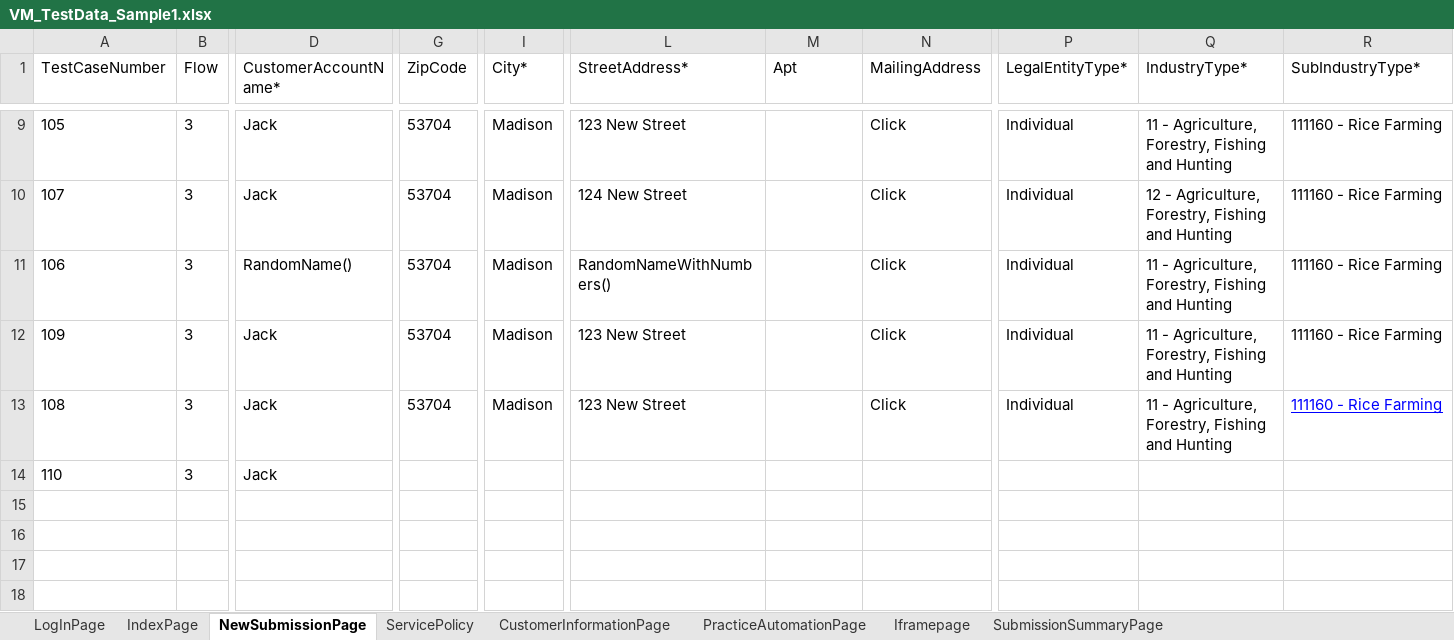
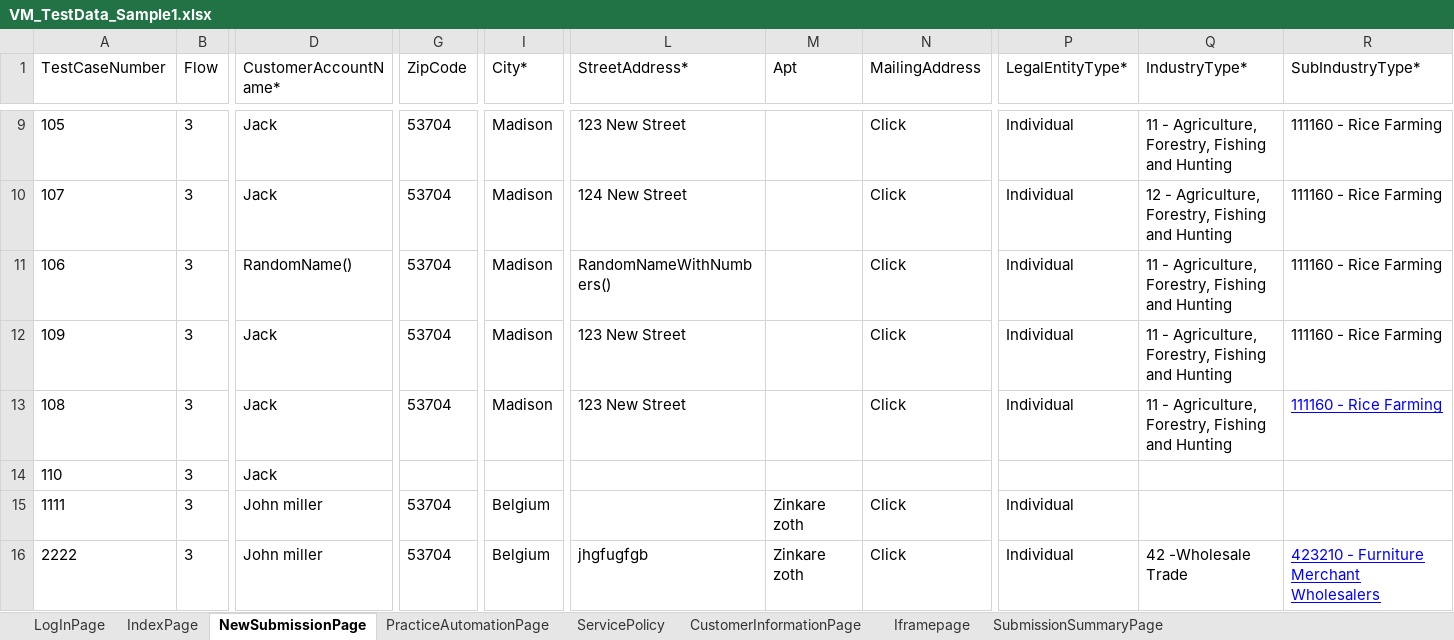
Before and after one commit to lucky0930/KLICCodelessFramework, an Excel workbook: resources/test_data/VM_TestData_Sample1.xlsx, sheet NewSubmissionPage, drawn as a sheet; only a part is shown, gaps mark what is left out; values as stored, in another font and other column widths than the file's, no borders; rows hold the shown columns only; the diff names each change by its address in the sheet, - before the commit and + after, or states it on an @@ line.

```diff
--- a/resources/test_data/VM_TestData_Sample1.xlsx (sheet NewSubmissionPage)
+++ b/resources/test_data/VM_TestData_Sample1.xlsx (sheet NewSubmissionPage)
@@ sheet tab order changed: LogInPage | IndexPage | NewSubmissionPage | PracticeAutomationPage | ServicePolicy | CustomerInformationPage | Iframepage | SubmissionSummaryPage @@
+row 15: 1111 | 3 | John miller | 53704 | Belgium |  | Zinkare zoth | Click | Individual
+row 16: 2222 | 3 | John miller | 53704 | Belgium | jhgfugfgb | Zinkare zoth | Click | Individual | 42 -Wholesale Trade | 423210 - Furniture Merchant Wholesalers
```
Also changed, not shown: sheet LogInPage, sheet CustomerInformationPage, sheet IndexPage, resources/test_data/TestRunner.xlsx.
